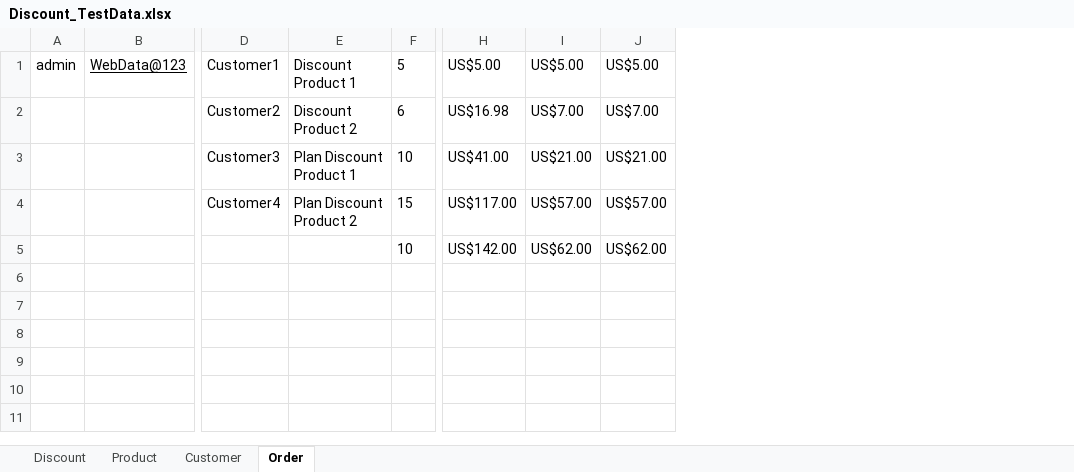
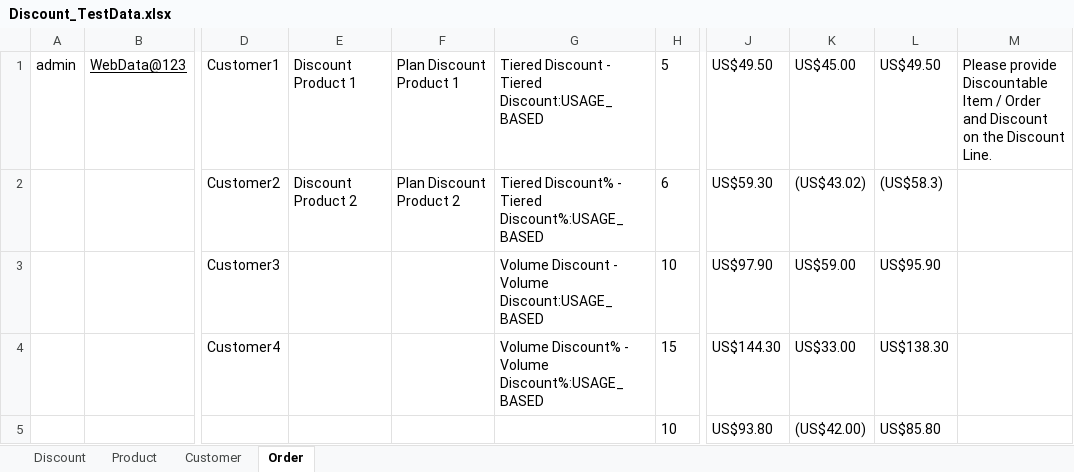
Before and after one commit to indianashu/WDAutomation, an Excel workbook: Discount_TestData.xlsx, sheet Order, drawn as a sheet; only a part is shown, gaps mark what is left out; values as stored, in another font and other column widths than the file's, no borders; removed rows and columns are numbered as before the commit, all else as after; the diff names each change by its address in the sheet, - before the commit and + after, or states it on an @@ line.

Commit message:
Discount Test is completed and Tested

```diff
--- a/Discount_TestData.xlsx (sheet Order)
+++ b/Discount_TestData.xlsx (sheet Order)
+column F, rows 1-2: Plan Discount Product 1 | Plan Discount Product 2
+column G, rows 1-4: Tiered Discount - Tiered Discount:USAGE_BASED | Tiered Discount% - Tiered Discount%:USAGE_BASED | Volume Discount - Volume Discount:USAGE_BASED | Volume Discount% - Volume Discount%:USAGE_BASED
-column H, rows 1-5: US$5.00 | US$16.98 | US$41.00 | US$117.00 | US$142.00
-column I, rows 1-5: US$5.00 | US$7.00 | US$21.00 | US$57.00 | US$62.00
-column J, rows 1-5: US$5.00 | US$7.00 | US$21.00 | US$57.00 | US$62.00
+column J, rows 1-5: US$49.50 | US$59.30 | US$97.90 | US$144.30 | US$93.80
+column K, rows 1-5: US$45.00 | (US$43.02) | US$59.00 | US$33.00 | (US$42.00)
+column L, rows 1-5: US$49.50 | (US$58.3) | US$95.90 | US$138.30 | US$85.80
+column M, row 1: Please provide Discountable Item / Order and Discount on the Discount Line.
-E3: Plan Discount Product 1
+E3: (empty)
-E4: Plan Discount Product 2
+E4: (empty)
```
Also changed, not shown: 8 other files.
